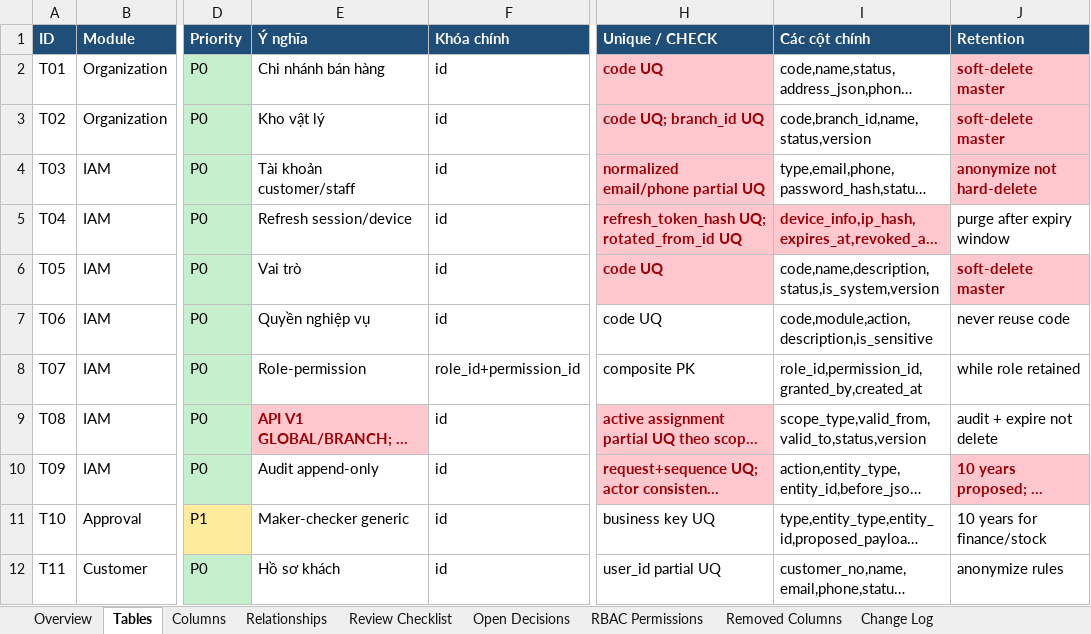
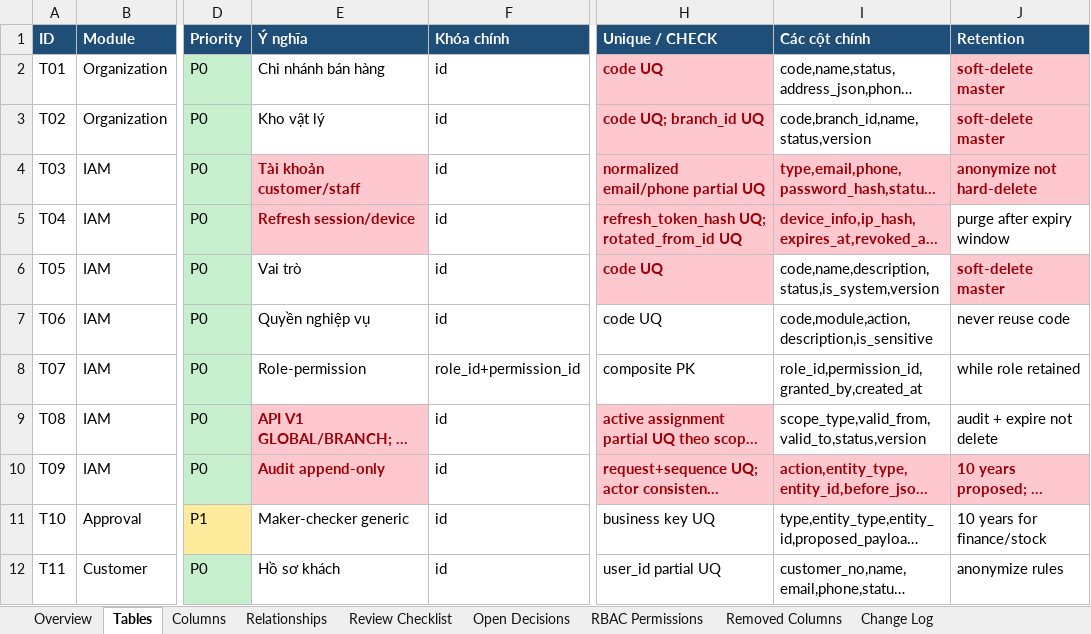
Before and after one commit to longhdwst1full/Sport-api-doc, an Excel workbook: document/DCTD-UTC-V1-database-model-review.xlsx, sheet Tables, drawn as a sheet; only a part is shown, gaps mark what is left out; long unchanged cells end in …; values as stored, in another font and other column widths than the file's, no borders; the diff names each change by its address in the sheet, - before the commit and + after, or states it on an @@ line.

```diff
--- a/document/DCTD-UTC-V1-database-model-review.xlsx (sheet Tables)
+++ b/document/DCTD-UTC-V1-database-model-review.xlsx (sheet Tables)
@@ E4:E5 fill: none → #FFC7CE, bold: off → on, text colour: black → #9C0006 @@
@@ I4 fill: none → #FFC7CE, bold: off → on, text colour: black → #9C0006 @@
@@ E10 fill: none → #FFC7CE, bold: off → on, text colour: black → #9C0006 @@
@@ I10 fill: none → #FFC7CE, bold: off → on, text colour: black → #9C0006 @@
```
Also changed, not shown: sheet Change Log, sheet RBAC Permissions, 36 other files.
